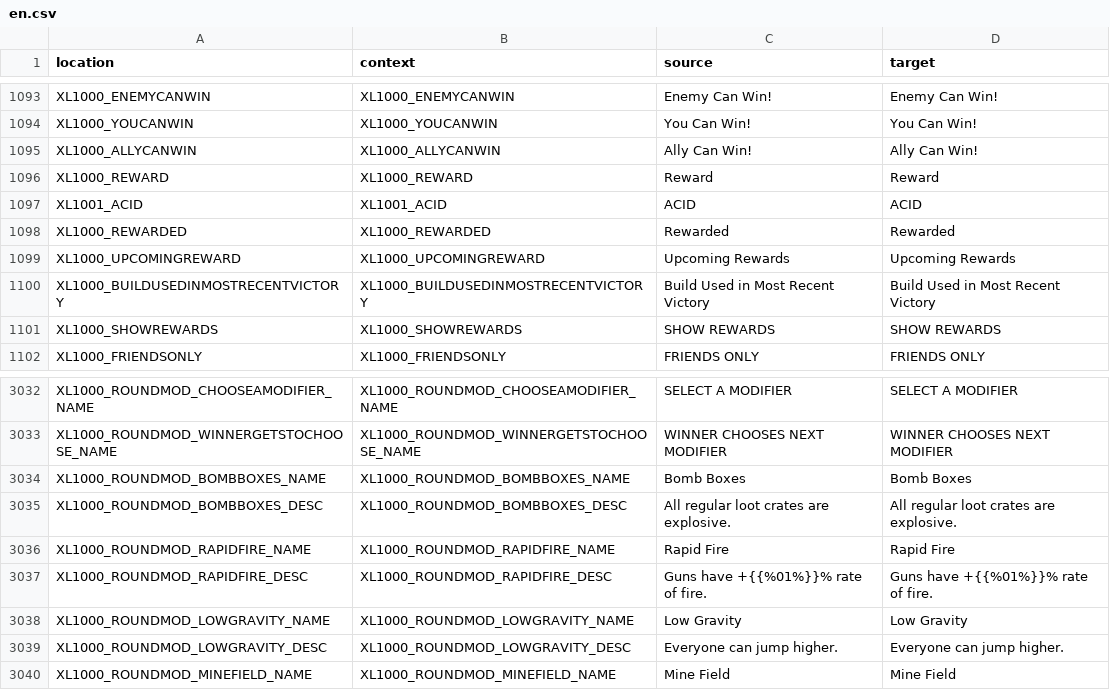
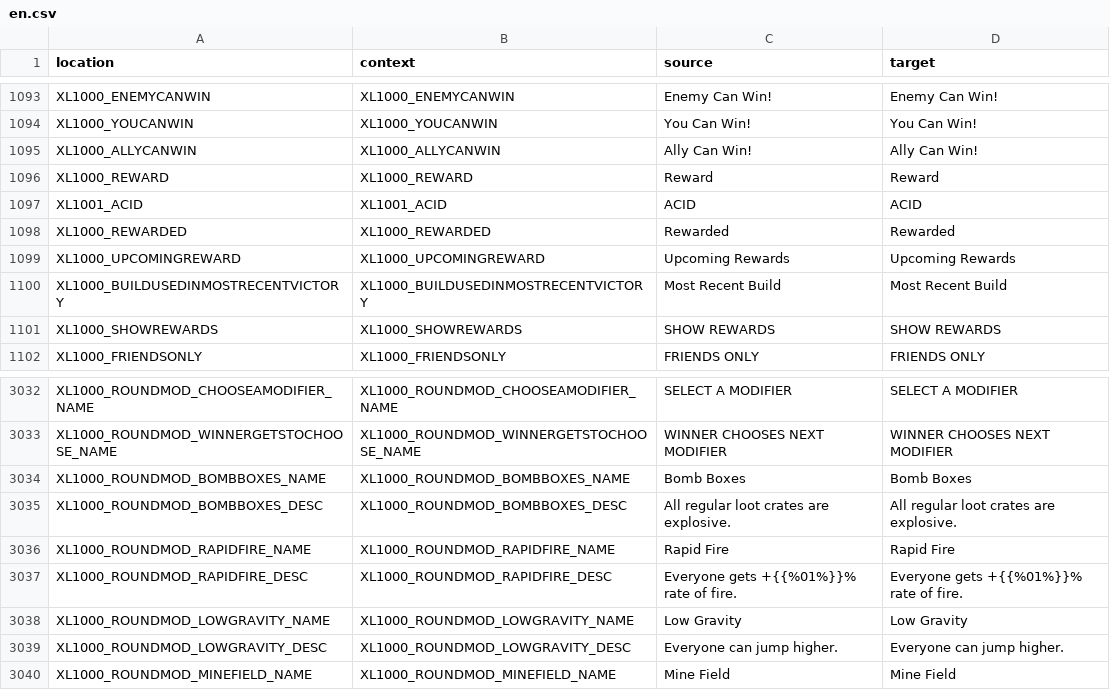
Before and after one commit to bencelot/GeneshiftTranslations, a CSV file: en.csv, drawn as a sheet; only a part is shown, gaps mark what is left out.

```diff
--- a/en.csv
+++ b/en.csv
@@ -1099,3 +1099,3 @@
 "XL1000_UPCOMINGREWARD","XL1000_UPCOMINGREWARD","Upcoming Rewards","Upcoming Rewards"
-"XL1000_BUILDUSEDINMOSTRECENTVICTORY","XL1000_BUILDUSEDINMOSTRECENTVICTORY","Build Used in Most Recent Victory","Build Used in Most Recent Victory"
+"XL1000_BUILDUSEDINMOSTRECENTVICTORY","XL1000_BUILDUSEDINMOSTRECENTVICTORY","Most Recent Build","Most Recent Build"
 "XL1000_SHOWREWARDS","XL1000_SHOWREWARDS","SHOW REWARDS","SHOW REWARDS"
@@ -3036,3 +3036,3 @@
 "XL1000_ROUNDMOD_RAPIDFIRE_NAME","XL1000_ROUNDMOD_RAPIDFIRE_NAME","Rapid Fire","Rapid Fire"
-"XL1000_ROUNDMOD_RAPIDFIRE_DESC","XL1000_ROUNDMOD_RAPIDFIRE_DESC","Guns have +{{%01%}}% rate of fire.","Guns have +{{%01%}}% rate of fire."
+"XL1000_ROUNDMOD_RAPIDFIRE_DESC","XL1000_ROUNDMOD_RAPIDFIRE_DESC","Everyone gets +{{%01%}}% rate of fire.","Everyone gets +{{%01%}}% rate of fire."
 "XL1000_ROUNDMOD_LOWGRAVITY_NAME","XL1000_ROUNDMOD_LOWGRAVITY_NAME","Low Gravity","Low Gravity"
```
Also changed, not shown: de.csv, es_AR.csv, 4 other files.
